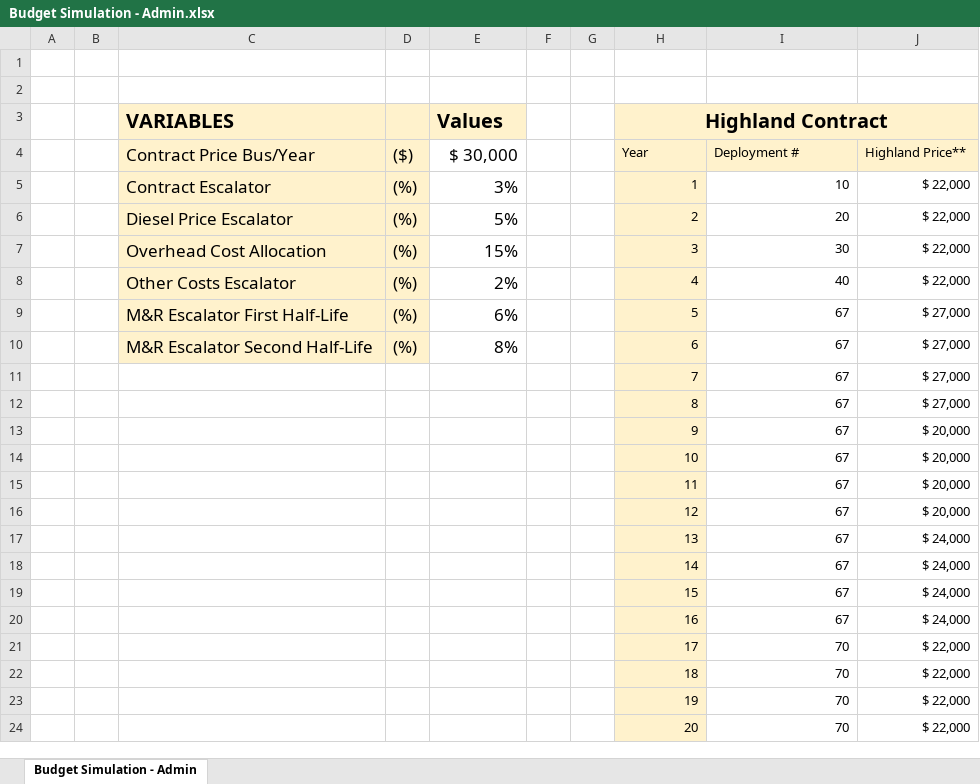
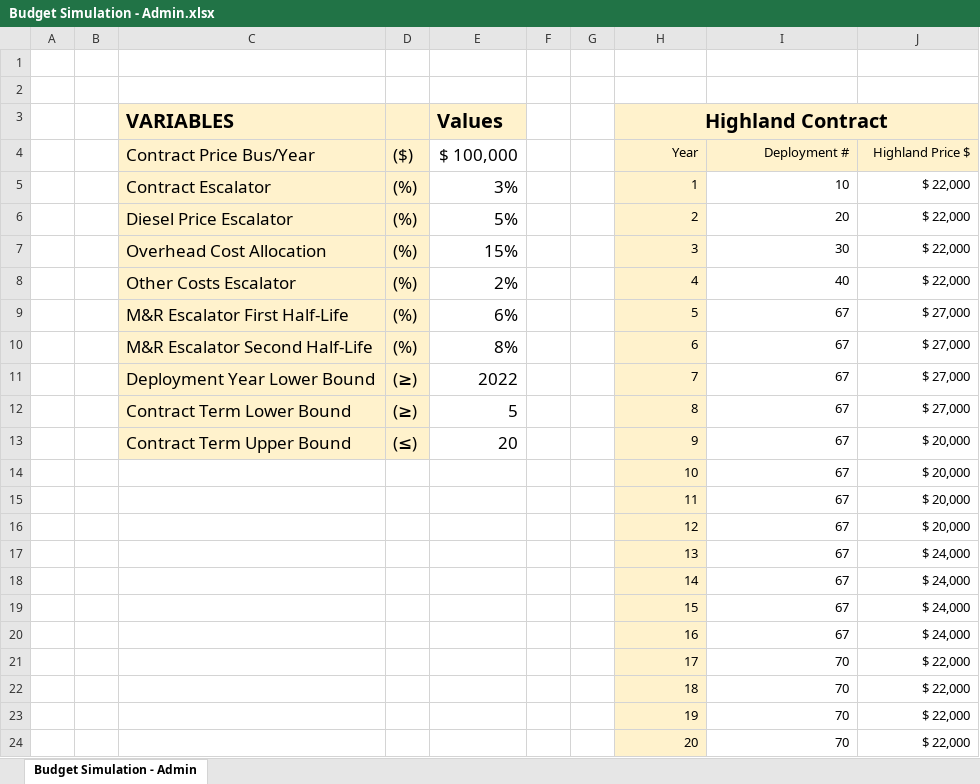
Before and after one commit to YJamesH/Budget-Simulation-Project, an Excel workbook: Testing/Settings/Budget Simulation - Admin.xlsx, sheet Budget Simulation - Admin, drawn as a sheet; values as stored, in another font and other column widths than the file's, no borders; the diff names each change by its address in the sheet, - before the commit and + after, or states it on an @@ line.

```diff
--- a/Testing/Settings/Budget Simulation - Admin.xlsx (sheet Budget Simulation - Admin)
+++ b/Testing/Settings/Budget Simulation - Admin.xlsx (sheet Budget Simulation - Admin)
-E4: $ 30,000
+E4: $ 100,000
-H4:J4 alignment: left
+H4:J4 alignment: right
-J4: Highland Price**
+J4: Highland Price $
-C11 (Contract Price Bus/Year): (empty)
+C11 (Contract Price Bus/Year): Deployment Year Lower Bound
-C11:D13 fill: none
+C11:D13 fill: #FFF2CC
-D11:D12 (($)): (empty)
+D11:D12 (($)): (≥)
-E11 ($ 100,000): (empty)
+E11 ($ 100,000): 2022
-C12 (Contract Price Bus/Year): (empty)
+C12 (Contract Price Bus/Year): Contract Term Lower Bound
-E12 ($ 100,000): (empty)
+E12 ($ 100,000): 5
-C13 (Contract Price Bus/Year): (empty)
+C13 (Contract Price Bus/Year): Contract Term Upper Bound
-D13 (($)): (empty)
+D13 (($)): (≤)
-E13 ($ 100,000): (empty)
+E13 ($ 100,000): 20
```
Also changed, not shown: 3 other files.
